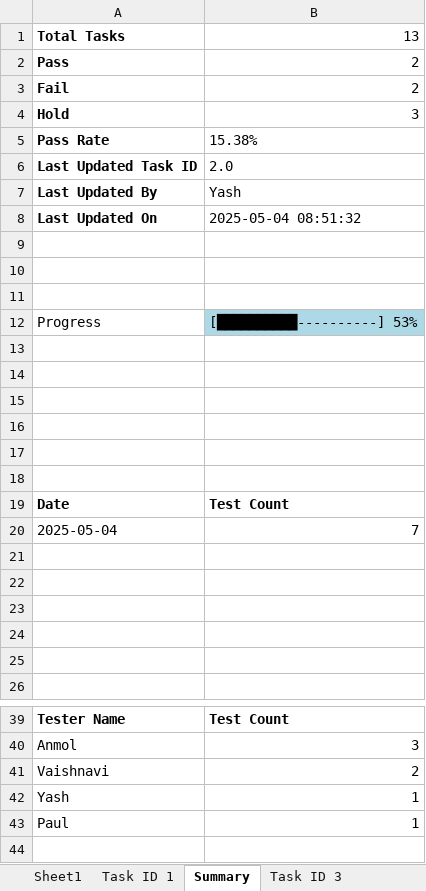
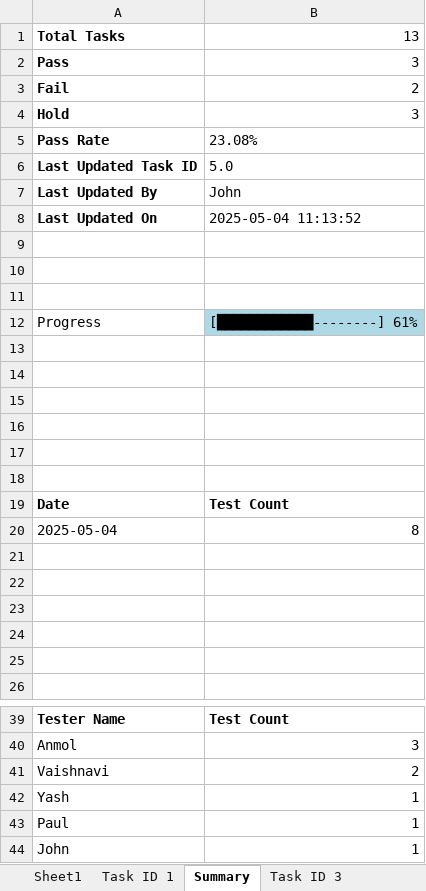
Before and after one commit to AIAppTesting/MyApp, an Excel workbook: main_excel.xlsx, sheet Summary, drawn as a sheet; only a part is shown, gaps mark what is left out; values as stored, in another font and other column widths than the file's, no borders; charts and pictures not drawn; the diff names each change by its address in the sheet, - before the commit and + after, or states it on an @@ line.

Commit message:
Update by John on Task 5.0

```diff
--- a/main_excel.xlsx (sheet Summary)
+++ b/main_excel.xlsx (sheet Summary)
-B2: 2
+B2: 3
-B5: 15.38%
+B5: 23.08%
-B6: 2.0
+B6: 5.0
-B7: Yash
+B7: John
-B8: 2025-05-04 08:51:32
+B8: 2025-05-04 11:13:52
-B12: [██████████----------] 53%
+B12: [████████████--------] 61%
-B20: 7
+B20: 8
+row 44: John | 1
```
Also changed, not shown: sheet Sheet1, other sheet tabs, charts or pictures.
